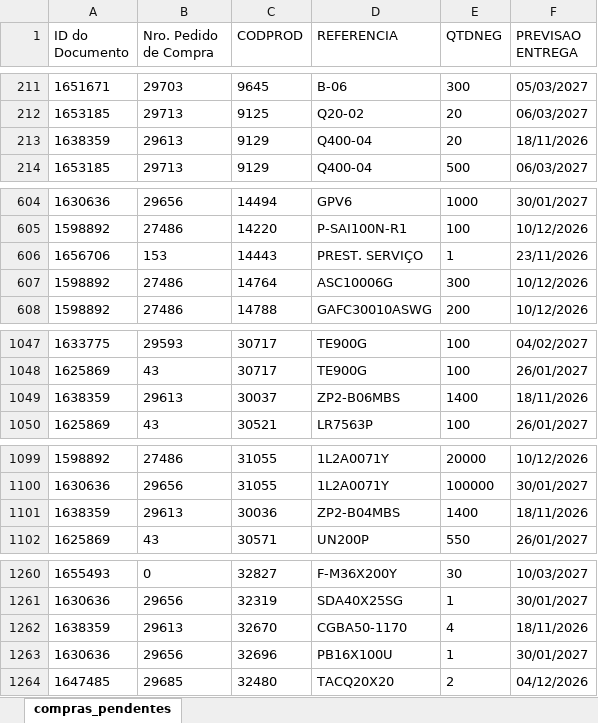
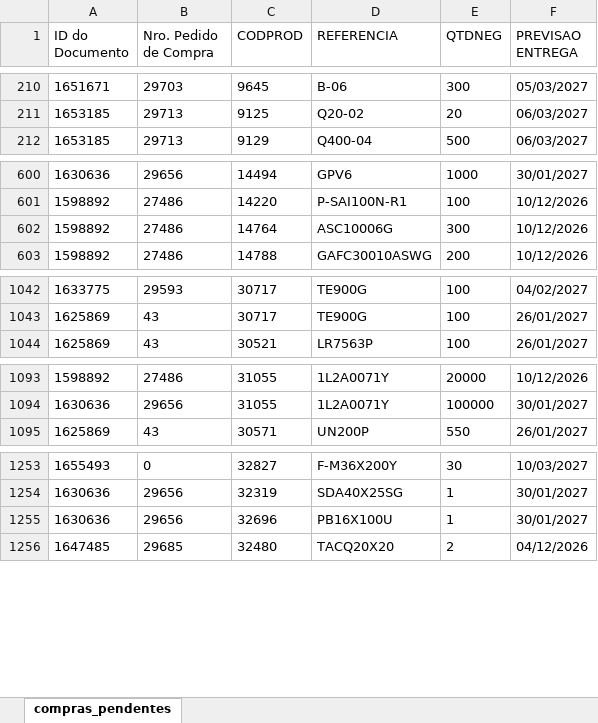
Before and after one commit to ghpcimp-wq/itens-pendentes, an Excel workbook: data/COMPRAS_PENDENTES.xlsx, sheet compras_pendentes, drawn as a sheet; only a part is shown, gaps mark what is left out; values as stored, in another font and other column widths than the file's, no borders; charts and pictures not drawn; removed rows and columns are numbered as before the commit, all else as after; the diff covers the shown part only; the diff names each change by its address in the sheet, - before the commit and + after, or states it on an @@ line.

Commit message:
Atualiza compras pendentes 16/11/2026 15:42

```diff
--- a/data/COMPRAS_PENDENTES.xlsx (sheet compras_pendentes)
+++ b/data/COMPRAS_PENDENTES.xlsx (sheet compras_pendentes)
-row 213: 1638359 | 29613 | 9129 | Q400-04 | 20 | 18/11/2026
-row 606: 1656706 | 153 | 14443 | PREST. SERVIÇO | 1 | 23/11/2026
-row 1049: 1638359 | 29613 | 30037 | ZP2-B06MBS | 1400 | 18/11/2026
-row 1101: 1638359 | 29613 | 30036 | ZP2-B04MBS | 1400 | 18/11/2026
-row 1262: 1638359 | 29613 | 32670 | CGBA50-1170 | 4 | 18/11/2026
```
Also changed, not shown: 3 added rows, 7 removed rows and 22 edited cells elsewhere in this sheet.
